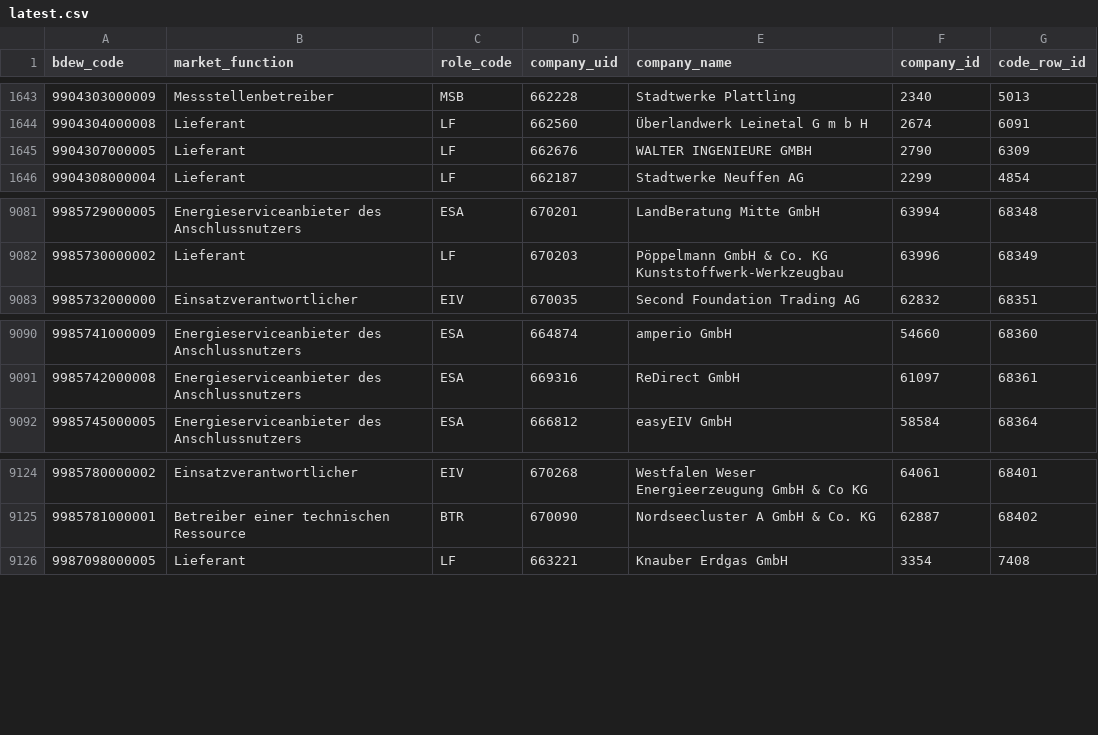
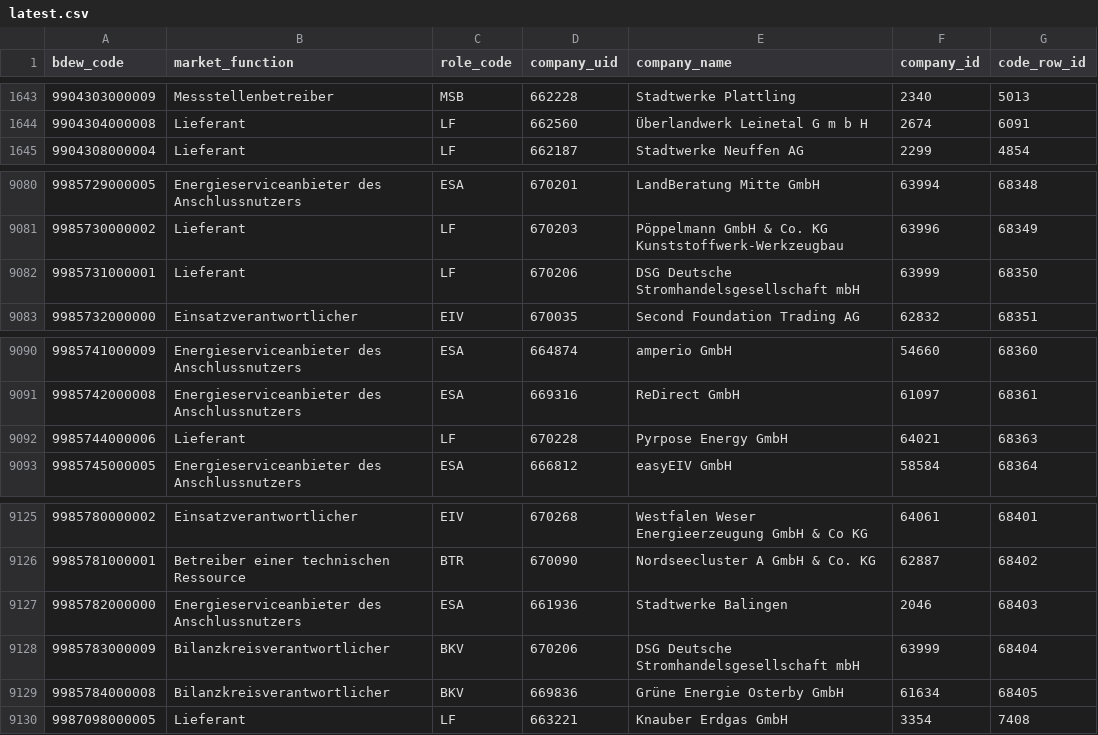
Before and after one commit to adriansprk/mpid-radar, a CSV file: data/latest.csv, drawn as a sheet; only a part is shown, gaps mark what is left out; removed rows and columns are numbered as before the commit, all else as after; the diff names each change by its address in the sheet, - before the commit and + after, or states it on an @@ line.

```diff
--- a/data/latest.csv
+++ b/data/latest.csv
-row 1645: 9904307000005 | Lieferant | LF | 662676 | WALTER INGENIEURE GMBH | 2790 | 6309
+row 9082: 9985731000001 | Lieferant | LF | 670206 | DSG Deutsche Stromhandelsgesellschaft mbH | 63999 | 68350
+row 9092: 9985744000006 | Lieferant | LF | 670228 | Pyrpose Energy GmbH | 64021 | 68363
+row 9127: 9985782000000 | Energieserviceanbieter des Anschlussnutzers | ESA | 661936 | Stadtwerke Balingen | 2046 | 68403
+row 9128: 9985783000009 | Bilanzkreisverantwortlicher | BKV | 670206 | DSG Deutsche Stromhandelsgesellschaft mbH | 63999 | 68404
+row 9129: 9985784000008 | Bilanzkreisverantwortlicher | BKV | 669836 | Grüne Energie Osterby GmbH | 61634 | 68405
```
Also changed, not shown: 4 other files.
